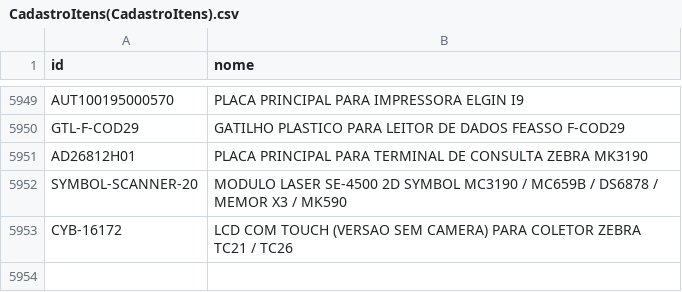
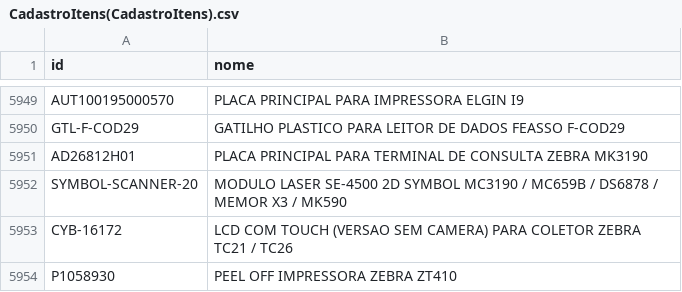
Before and after one commit to cauuabispoo/ZhazCheck, a CSV file: csv/CadastroItens(CadastroItens).csv, drawn as a sheet; only a part is shown, gaps mark what is left out; the diff names each change by its address in the sheet, - before the commit and + after, or states it on an @@ line.

Commit message:
Update CadastroItens(CadastroItens).csv

```diff
--- a/csv/CadastroItens(CadastroItens).csv
+++ b/csv/CadastroItens(CadastroItens).csv
+row 5954: P1058930 | PEEL OFF IMPRESSORA ZEBRA ZT410
```
